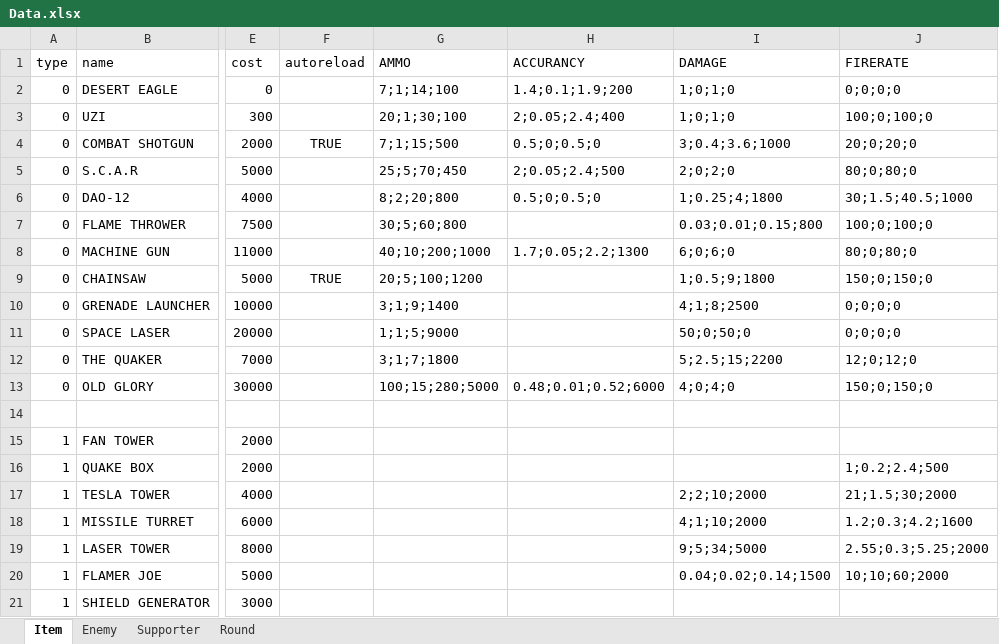
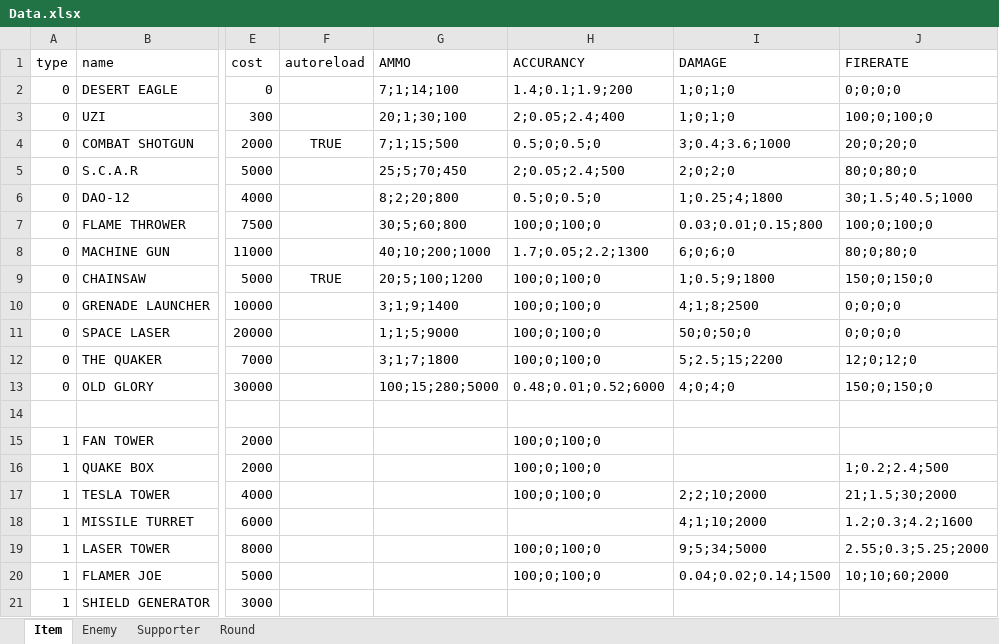
Before and after one commit to MaShuu-Studio/Storm-The-House, an Excel workbook: Utils/Excel To Json/bin/netcoreapp3.1/Data.xlsx, sheet Item, drawn as a sheet; only a part is shown, gaps mark what is left out; values as stored, in another font and other column widths than the file's, no borders; conditional formats not drawn; the diff names each change by its address in the sheet, - before the commit and + after, or states it on an @@ line.

```diff
--- a/Utils/Excel To Json/bin/netcoreapp3.1/Data.xlsx (sheet Item)
+++ b/Utils/Excel To Json/bin/netcoreapp3.1/Data.xlsx (sheet Item)
-H7 (ACCURANCY): (empty)
+H7 (ACCURANCY): 100;0;100;0
-H9:H12 (ACCURANCY): (empty)
+H9:H12 (ACCURANCY): 100;0;100;0
-H15:H17 (ACCURANCY): (empty)
+H15:H17 (ACCURANCY): 100;0;100;0
-H19:H20 (ACCURANCY): (empty)
+H19:H20 (ACCURANCY): 100;0;100;0
```
Also changed, not shown: sheet Enemy, 19 other files.
